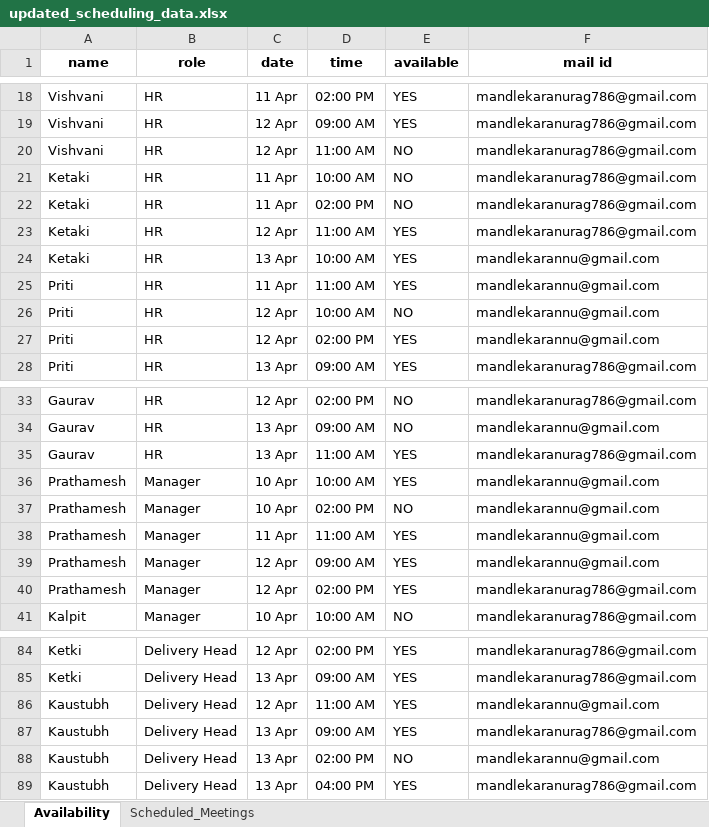
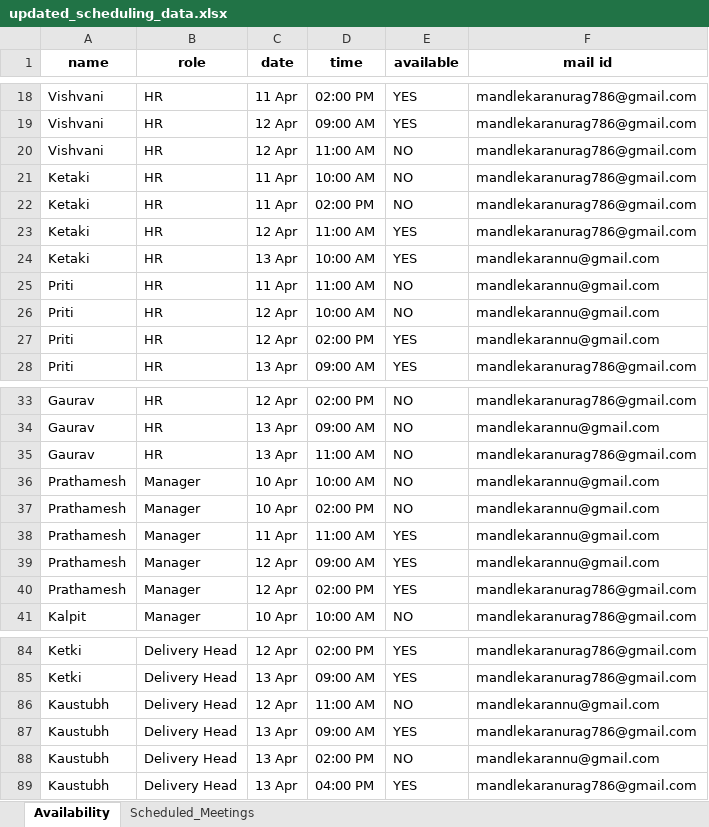
Before and after one commit to mandlekaranurag786-afk/Smart-Onboarding-System, an Excel workbook: backend/app/data/updated_scheduling_data.xlsx, sheet Availability, drawn as a sheet; only a part is shown, gaps mark what is left out; values as stored, in another font and other column widths than the file's, no borders; the diff names each change by its address in the sheet, - before the commit and + after, or states it on an @@ line.

```diff
--- a/backend/app/data/updated_scheduling_data.xlsx (sheet Availability)
+++ b/backend/app/data/updated_scheduling_data.xlsx (sheet Availability)
-E25 (available): YES
+E25 (available): NO
-E35:E36 (available): YES
+E35:E36 (available): NO
-E86 (available): YES
+E86 (available): NO
```
Also changed, not shown: sheet Scheduled_Meetings, 5 other files.
